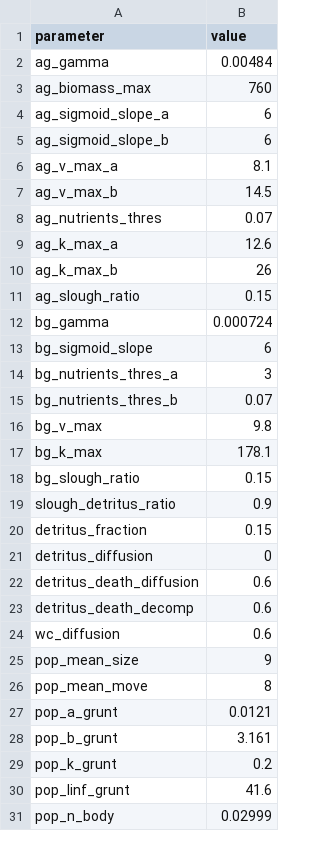
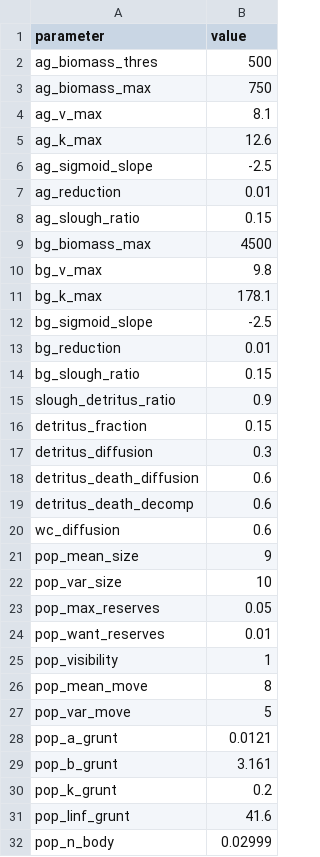
Before and after one commit to Allgeier-Lab/arrR, a CSV file: inst/extdata/parameters.csv, drawn as a sheet; only a part is shown; the diff covers the shown part only.

Commit message:
:bathtub: Cleaning parameters

```diff
--- a/inst/extdata/parameters.csv
+++ b/inst/extdata/parameters.csv
@@ -1,18 +1,14 @@
 "parameter";"value"
-"ag_gamma";0.00484
-"ag_biomass_max";760
-"ag_sigmoid_slope_a";6
-"ag_sigmoid_slope_b";6
-"ag_v_max_a";8.1
-"ag_v_max_b";14.5
-"ag_nutrients_thres";0.07
-"ag_k_max_a";12.6
-"ag_k_max_b";26
+"ag_biomass_thres";500
+"ag_biomass_max";750
+"ag_v_max";8.1
+"ag_k_max";12.6
+"ag_sigmoid_slope";-2.5
+"ag_reduction";0.01
 "ag_slough_ratio";0.15
-"bg_gamma";0.000724
-"bg_sigmoid_slope";6
-"bg_nutrients_thres_a";3
-"bg_nutrients_thres_b";0.07
+"bg_biomass_max";4500
 "bg_v_max";9.8
 "bg_k_max";178.1
+"bg_sigmoid_slope";-2.5
+"bg_reduction";0.01
 "bg_slough_ratio";0.15
@@ -20,3 +16,3 @@
 "detritus_fraction";0.15
-"detritus_diffusion";0
+"detritus_diffusion";0.3
 "detritus_death_diffusion";0.6
@@ -25,3 +21,8 @@
 "pop_mean_size";9
+"pop_var_size";10
+"pop_max_reserves";0.05
+"pop_want_reserves";0.01
+"pop_visibility";1
 "pop_mean_move";8
+"pop_var_move";5
 "pop_a_grunt";0.0121
```
Also changed, not shown: 6 added rows and 1 removed row elsewhere in this file, inst/extdata/parameters_deprecated.csv, 16 other files.
